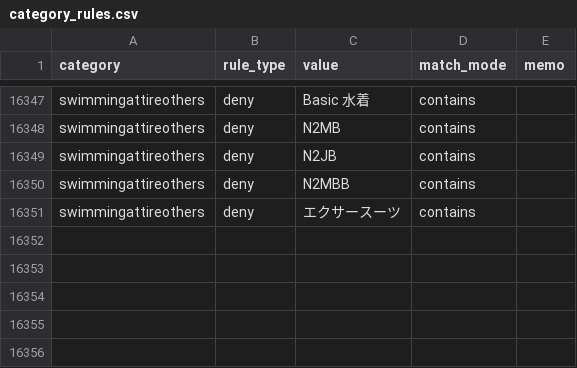
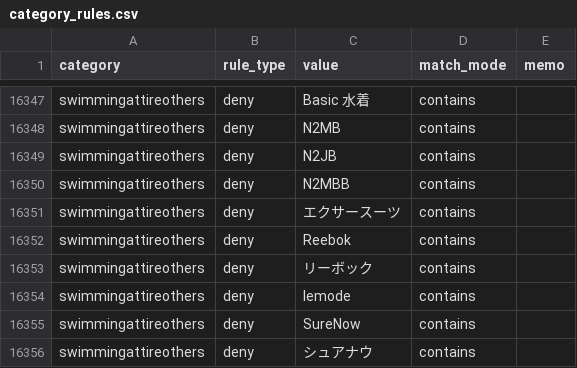
Before and after one commit to dreamcollect-lab/amazon_shopee_system, a CSV file: input/category_rules.csv, drawn as a sheet; only a part is shown, gaps mark what is left out; the diff names each change by its address in the sheet, - before the commit and + after, or states it on an @@ line.

Commit message:
Update category_rules.csv

```diff
--- a/input/category_rules.csv
+++ b/input/category_rules.csv
+row 16352: swimmingattireothers | deny | Reebok | contains
+row 16353: swimmingattireothers | deny | リーボック | contains
+row 16354: swimmingattireothers | deny | lemode | contains
+row 16355: swimmingattireothers | deny | SureNow | contains
+row 16356: swimmingattireothers | deny | シュアナウ | contains
```
